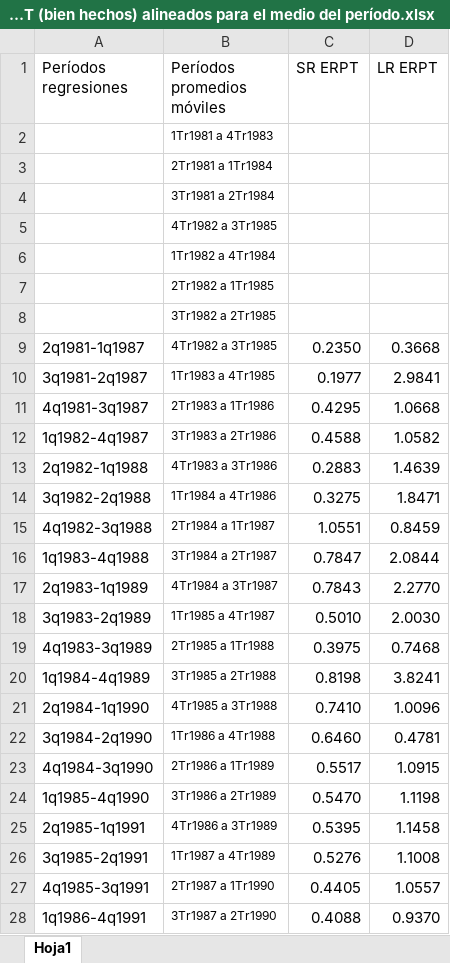
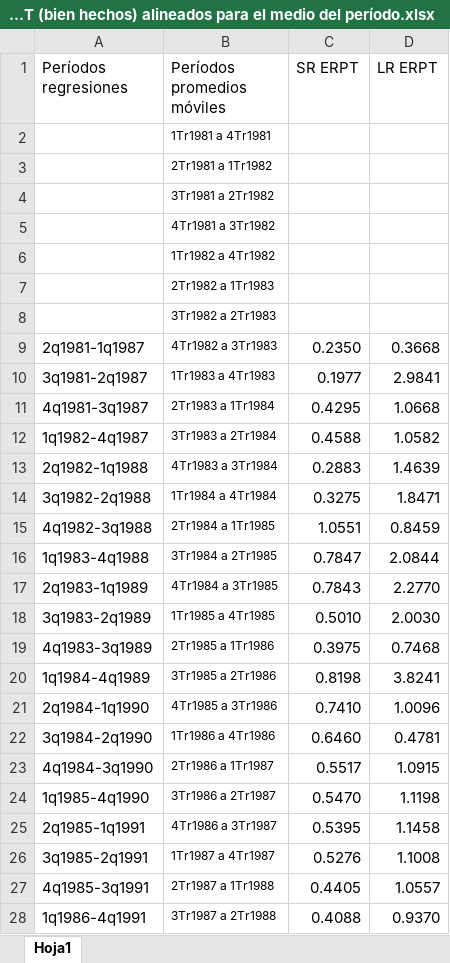
Before and after one commit to mbarrena/tesis, an Excel workbook: data/SR ERPT y LR ERPT (bien hechos) alineados para el medio del período.xlsx, sheet Hoja1, drawn as a sheet; only a part is shown; values as stored, in another font and other column widths than the file's, no borders; the diff covers the shown part only; the diff names each change by its address in the sheet, - before the commit and + after, or states it on an @@ line.

```diff
--- a/data/SR ERPT y LR ERPT (bien hechos) alineados para el medio del período.xlsx (sheet Hoja1)
+++ b/data/SR ERPT y LR ERPT (bien hechos) alineados para el medio del período.xlsx (sheet Hoja1)
-B2 (Períodos promedios móviles): 1Tr1981 a 4Tr1983
+B2 (Períodos promedios móviles): 1Tr1981 a 4Tr1981
-B3 (Períodos promedios móviles): 2Tr1981 a 1Tr1984
+B3 (Períodos promedios móviles): 2Tr1981 a 1Tr1982
-B4 (Períodos promedios móviles): 3Tr1981 a 2Tr1984
+B4 (Períodos promedios móviles): 3Tr1981 a 2Tr1982
-B5 (Períodos promedios móviles): 4Tr1982 a 3Tr1985
+B5 (Períodos promedios móviles): 4Tr1981 a 3Tr1982
-B6 (Períodos promedios móviles): 1Tr1982 a 4Tr1984
+B6 (Períodos promedios móviles): 1Tr1982 a 4Tr1982
-B7 (Períodos promedios móviles): 2Tr1982 a 1Tr1985
+B7 (Períodos promedios móviles): 2Tr1982 a 1Tr1983
-B8 (Períodos promedios móviles): 3Tr1982 a 2Tr1985
+B8 (Períodos promedios móviles): 3Tr1982 a 2Tr1983
-B9 (Períodos promedios móviles): 4Tr1982 a 3Tr1985
+B9 (Períodos promedios móviles): 4Tr1982 a 3Tr1983
-B10 (Períodos promedios móviles): 1Tr1983 a 4Tr1985
+B10 (Períodos promedios móviles): 1Tr1983 a 4Tr1983
-B11 (Períodos promedios móviles): 2Tr1983 a 1Tr1986
+B11 (Períodos promedios móviles): 2Tr1983 a 1Tr1984
-B12 (Períodos promedios móviles): 3Tr1983 a 2Tr1986
+B12 (Períodos promedios móviles): 3Tr1983 a 2Tr1984
-B13 (Períodos promedios móviles): 4Tr1983 a 3Tr1986
+B13 (Períodos promedios móviles): 4Tr1983 a 3Tr1984
-B14 (Períodos promedios móviles): 1Tr1984 a 4Tr1986
+B14 (Períodos promedios móviles): 1Tr1984 a 4Tr1984
-B15 (Períodos promedios móviles): 2Tr1984 a 1Tr1987
+B15 (Períodos promedios móviles): 2Tr1984 a 1Tr1985
-B16 (Períodos promedios móviles): 3Tr1984 a 2Tr1987
+B16 (Períodos promedios móviles): 3Tr1984 a 2Tr1985
-B17 (Períodos promedios móviles): 4Tr1984 a 3Tr1987
+B17 (Períodos promedios móviles): 4Tr1984 a 3Tr1985
-B18 (Períodos promedios móviles): 1Tr1985 a 4Tr1987
+B18 (Períodos promedios móviles): 1Tr1985 a 4Tr1985
-B19 (Períodos promedios móviles): 2Tr1985 a 1Tr1988
+B19 (Períodos promedios móviles): 2Tr1985 a 1Tr1986
-B20 (Períodos promedios móviles): 3Tr1985 a 2Tr1988
+B20 (Períodos promedios móviles): 3Tr1985 a 2Tr1986
-B21 (Períodos promedios móviles): 4Tr1985 a 3Tr1988
+B21 (Períodos promedios móviles): 4Tr1985 a 3Tr1986
-B22 (Períodos promedios móviles): 1Tr1986 a 4Tr1988
+B22 (Períodos promedios móviles): 1Tr1986 a 4Tr1986
-B23 (Períodos promedios móviles): 2Tr1986 a 1Tr1989
+B23 (Períodos promedios móviles): 2Tr1986 a 1Tr1987
-B24 (Períodos promedios móviles): 3Tr1986 a 2Tr1989
+B24 (Períodos promedios móviles): 3Tr1986 a 2Tr1987
-B25 (Períodos promedios móviles): 4Tr1986 a 3Tr1989
+B25 (Períodos promedios móviles): 4Tr1986 a 3Tr1987
-B26 (Períodos promedios móviles): 1Tr1987 a 4Tr1989
+B26 (Períodos promedios móviles): 1Tr1987 a 4Tr1987
-B27 (Períodos promedios móviles): 2Tr1987 a 1Tr1990
+B27 (Períodos promedios móviles): 2Tr1987 a 1Tr1988
-B28 (Períodos promedios móviles): 3Tr1987 a 2Tr1990
+B28 (Períodos promedios móviles): 3Tr1987 a 2Tr1988
```
Also changed, not shown: 8 added rows and 122 edited cells elsewhere in this sheet, data/SR ERPT y LR ERPT (bien hechos) alineados al inicio del período.xlsx, data/SR ERPT y LR ERPT (bien hechos) alineados por igual período.xlsx, 15 other files.
